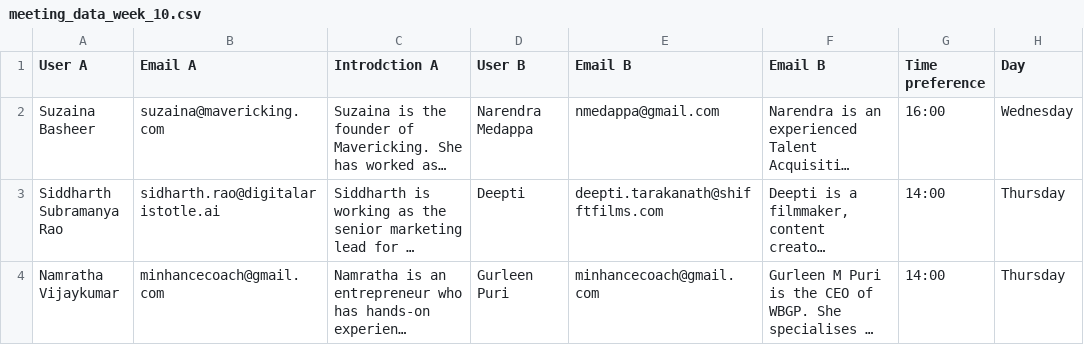
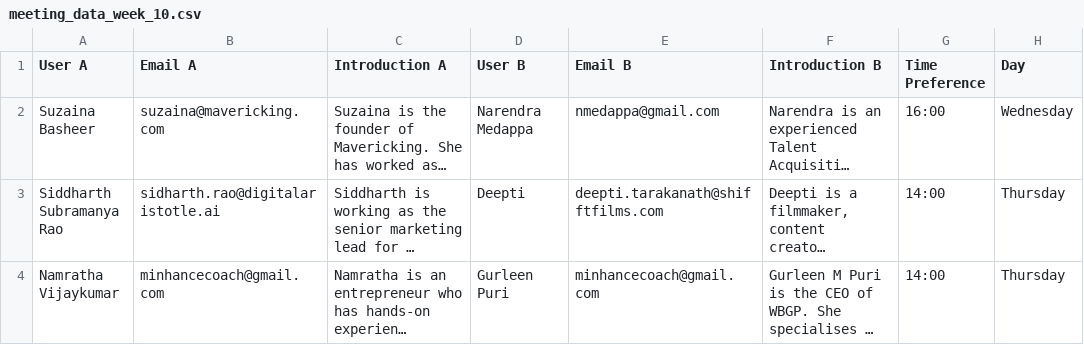
Before and after one commit to vigneshprasad/crater-back, a CSV file: app/resources/meetings/data/meeting_data_week_10.csv, drawn as a sheet; only a part is shown; long unchanged cells end in …; the diff names each change by its address in the sheet, - before the commit and + after, or states it on an @@ line.

Commit message:
Fixed script and csv for Meetings

```diff
--- a/app/resources/meetings/data/meeting_data_week_10.csv
+++ b/app/resources/meetings/data/meeting_data_week_10.csv
-C1: Introdction A
+C1: Introduction A
-F1: Email B
+F1: Introduction B
-G1: Time preference
+G1: Time Preference
```
Also changed, not shown: 1 other file.
